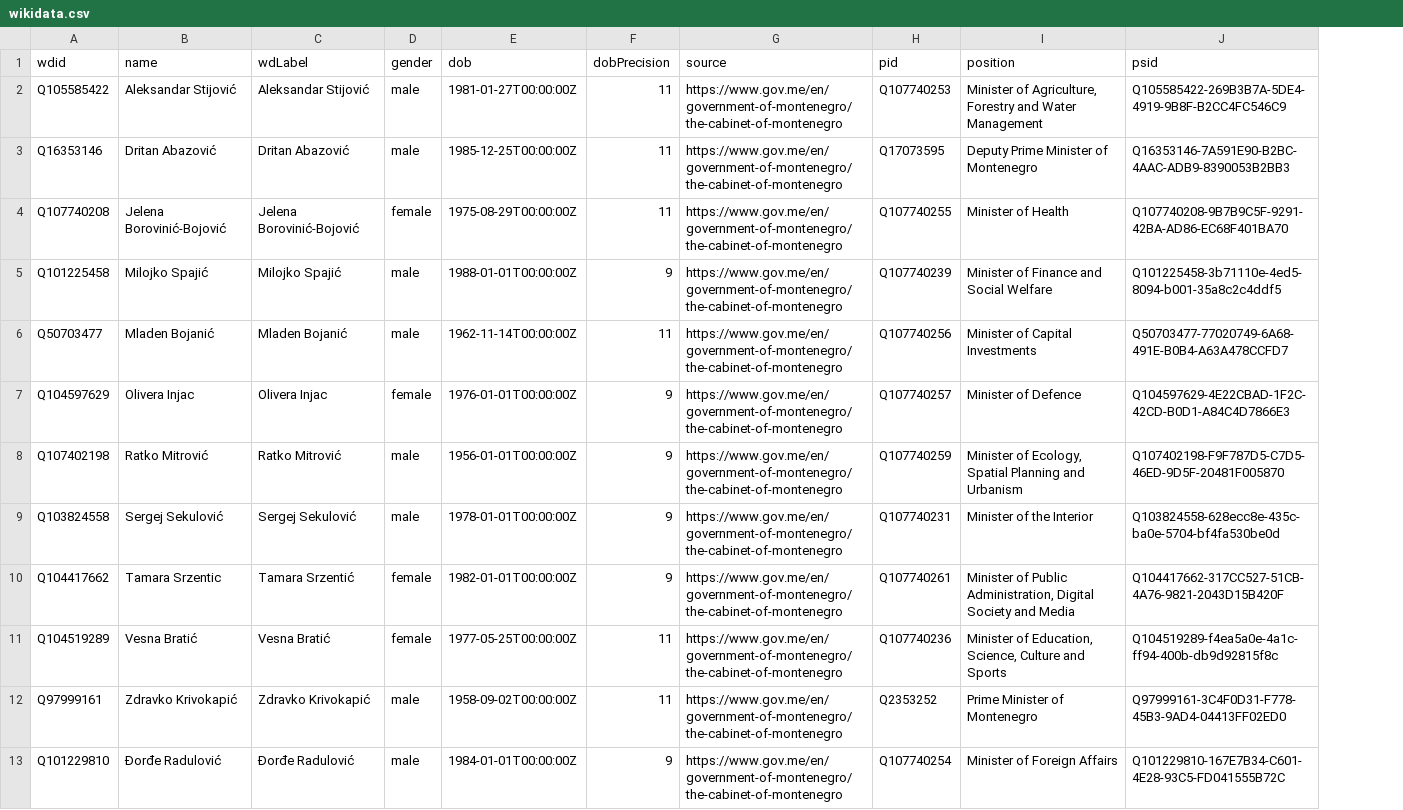
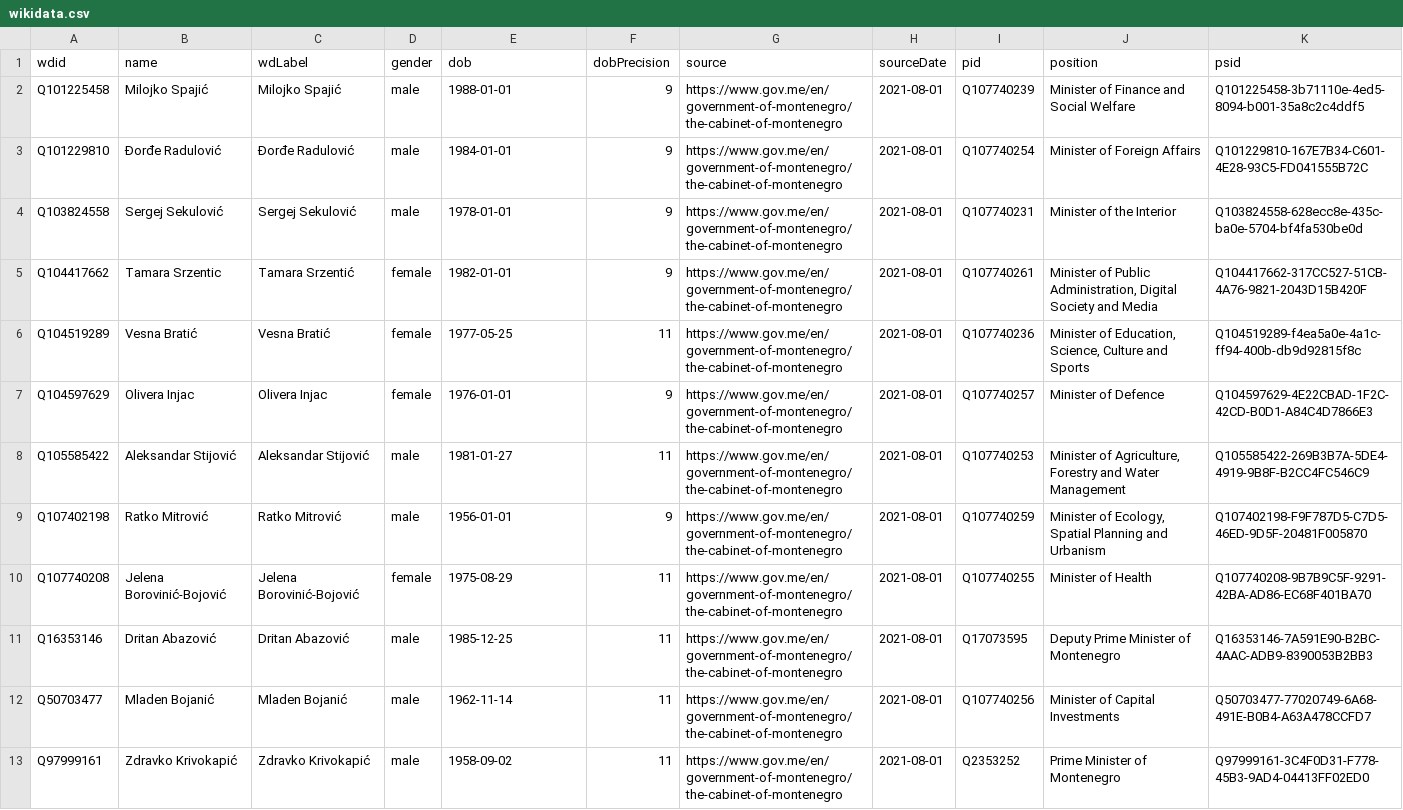
Before and after one commit to every-politician-scrapers/montenegro-cabinet, a CSV file: data/wikidata.csv, drawn as a sheet; removed rows and columns are numbered as before the commit, all else as after; the diff names each change by its address in the sheet, - before the commit and + after, or states it on an @@ line.

```diff
--- a/data/wikidata.csv
+++ b/data/wikidata.csv
+column H (sourceDate), rows 2-6: all 2021-08-01; row 13: 2021-08-01
-row 2: Q105585422 | Aleksandar Stijović | Aleksandar Stijović | male | 1981-01-27T00:00:00Z | 11 | https://www.gov.me/en/government-of-montenegro/the-cabinet-of-montenegro | Q107740253 | Minister of Agriculture, Forestry and Water Management | Q105585422-269B3B7A-5DE4-4919-9B8F-B2CC4FC546C9
-row 3: Q16353146 | Dritan Abazović | Dritan Abazović | male | 1985-12-25T00:00:00Z | 11 | https://www.gov.me/en/government-of-montenegro/the-cabinet-of-montenegro | Q17073595 | Deputy Prime Minister of Montenegro | Q16353146-7A591E90-B2BC-4AAC-ADB9-8390053B2BB3
-row 4: Q107740208 | Jelena Borovinić-Bojović | Jelena Borovinić-Bojović | female | 1975-08-29T00:00:00Z | 11 | https://www.gov.me/en/government-of-montenegro/the-cabinet-of-montenegro | Q107740255 | Minister of Health | Q107740208-9B7B9C5F-9291-42BA-AD86-EC68F401BA70
-E2 (dob): 1988-01-01T00:00:00Z
+E2 (dob): 1988-01-01
-row 6: Q50703477 | Mladen Bojanić | Mladen Bojanić | male | 1962-11-14T00:00:00Z | 11 | https://www.gov.me/en/government-of-montenegro/the-cabinet-of-montenegro | Q107740256 | Minister of Capital Investments | Q50703477-77020749-6A68-491E-B0B4-A63A478CCFD7
-row 7: Q104597629 | Olivera Injac | Olivera Injac | female | 1976-01-01T00:00:00Z | 9 | https://www.gov.me/en/government-of-montenegro/the-cabinet-of-montenegro | Q107740257 | Minister of Defence | Q104597629-4E22CBAD-1F2C-42CD-B0D1-A84C4D7866E3
-A3 (wdid): Q107402198
+A3 (wdid): Q101229810
-B3 (name): Ratko Mitrović
+B3 (name): Đorđe Radulović
-C3 (wdLabel): Ratko Mitrović
+C3 (wdLabel): Đorđe Radulović
-E3 (dob): 1956-01-01T00:00:00Z
+E3 (dob): 1984-01-01
-I3 (pid): Q107740259
+I3 (pid): Q107740254
-J3 (position): Minister of Ecology, Spatial Planning and Urbanism
+J3 (position): Minister of Foreign Affairs
-K3 (psid): Q107402198-F9F787D5-C7D5-46ED-9D5F-20481F005870
+K3 (psid): Q101229810-167E7B34-C601-4E28-93C5-FD041555B72C
-E4 (dob): 1978-01-01T00:00:00Z
+E4 (dob): 1978-01-01
-E5 (dob): 1982-01-01T00:00:00Z
+E5 (dob): 1982-01-01
-E6 (dob): 1977-05-25T00:00:00Z
+E6 (dob): 1977-05-25
+row 7: Q104597629 | Olivera Injac | Olivera Injac | female | 1976-01-01 | 9 | https://www.gov.me/en/government-of-montenegro/the-cabinet-of-montenegro | 2021-08-01 | Q107740257 | Minister of Defence | Q104597629-4E22CBAD-1F2C-42CD-B0D1-A84C4D7866E3
+row 8: Q105585422 | Aleksandar Stijović | Aleksandar Stijović | male | 1981-01-27 | 11 | https://www.gov.me/en/government-of-montenegro/the-cabinet-of-montenegro | 2021-08-01 | Q107740253 | Minister of Agriculture, Forestry and Water Management | Q105585422-269B3B7A-5DE4-4919-9B8F-B2CC4FC546C9
+row 9: Q107402198 | Ratko Mitrović | Ratko Mitrović | male | 1956-01-01 | 9 | https://www.gov.me/en/government-of-montenegro/the-cabinet-of-montenegro | 2021-08-01 | Q107740259 | Minister of Ecology, Spatial Planning and Urbanism | Q107402198-F9F787D5-C7D5-46ED-9D5F-20481F005870
+row 10: Q107740208 | Jelena Borovinić-Bojović | Jelena Borovinić-Bojović | female | 1975-08-29 | 11 | https://www.gov.me/en/government-of-montenegro/the-cabinet-of-montenegro | 2021-08-01 | Q107740255 | Minister of Health | Q107740208-9B7B9C5F-9291-42BA-AD86-EC68F401BA70
+row 11: Q16353146 | Dritan Abazović | Dritan Abazović | male | 1985-12-25 | 11 | https://www.gov.me/en/government-of-montenegro/the-cabinet-of-montenegro | 2021-08-01 | Q17073595 | Deputy Prime Minister of Montenegro | Q16353146-7A591E90-B2BC-4AAC-ADB9-8390053B2BB3
+row 12: Q50703477 | Mladen Bojanić | Mladen Bojanić | male | 1962-11-14 | 11 | https://www.gov.me/en/government-of-montenegro/the-cabinet-of-montenegro | 2021-08-01 | Q107740256 | Minister of Capital Investments | Q50703477-77020749-6A68-491E-B0B4-A63A478CCFD7
-E13 (dob): 1958-09-02T00:00:00Z
+E13 (dob): 1958-09-02
-row 13: Q101229810 | Đorđe Radulović | Đorđe Radulović | male | 1984-01-01T00:00:00Z | 9 | https://www.gov.me/en/government-of-montenegro/the-cabinet-of-montenegro | Q107740254 | Minister of Foreign Affairs | Q101229810-167E7B34-C601-4E28-93C5-FD041555B72C
```
Also changed, not shown: data/official.csv, 5 other files.
